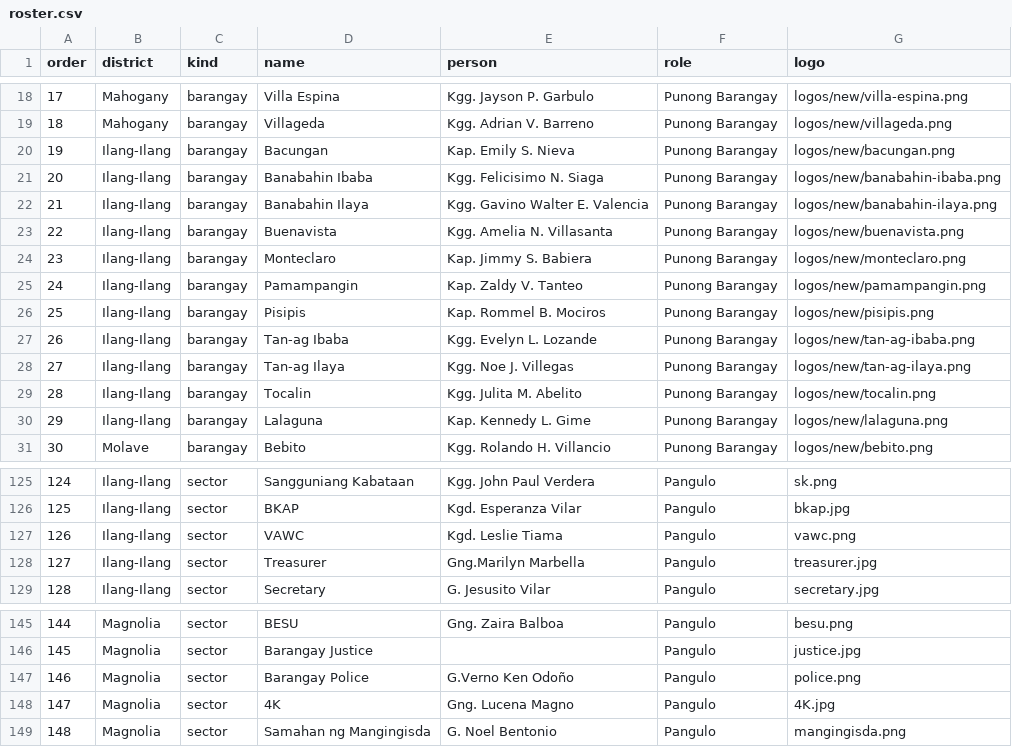
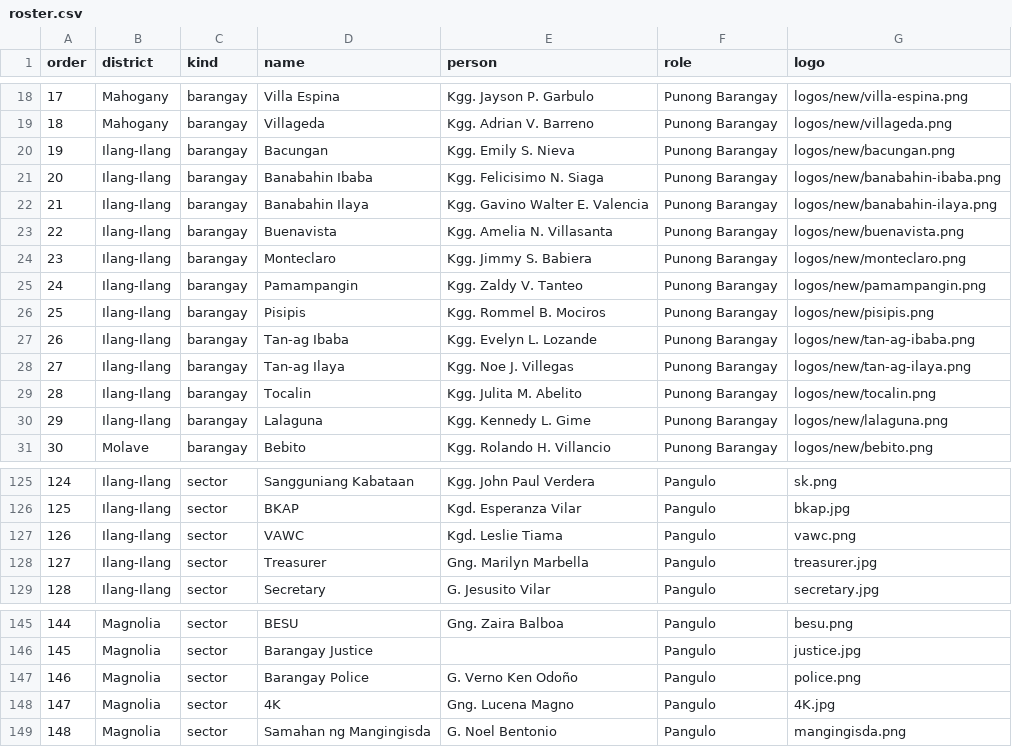
Before and after one commit to StanleyPangaruy/lopez-district-assembly, a CSV file: roster.csv, drawn as a sheet; only a part is shown, gaps mark what is left out; the diff covers the shown part only.

```diff
--- a/roster.csv
+++ b/roster.csv
@@ -19,3 +19,3 @@
 18,Mahogany,barangay,Villageda,Kgg. Adrian V. Barreno,Punong Barangay,logos/new/villageda.png
-19,Ilang-Ilang,barangay,Bacungan,Kap. Emily S. Nieva,Punong Barangay,logos/new/bacungan.png
+19,Ilang-Ilang,barangay,Bacungan,Kgg. Emily S. Nieva,Punong Barangay,logos/new/bacungan.png
 20,Ilang-Ilang,barangay,Banabahin Ibaba,Kgg. Felicisimo N. Siaga,Punong Barangay,logos/new/banabahin-ibaba.png
@@ -23,5 +23,5 @@
 22,Ilang-Ilang,barangay,Buenavista,Kgg. Amelia N. Villasanta,Punong Barangay,logos/new/buenavista.png
-23,Ilang-Ilang,barangay,Monteclaro,Kap. Jimmy S. Babiera,Punong Barangay,logos/new/monteclaro.png
-24,Ilang-Ilang,barangay,Pamampangin,Kap. Zaldy V. Tanteo,Punong Barangay,logos/new/pamampangin.png
-25,Ilang-Ilang,barangay,Pisipis,Kap. Rommel B. Mociros,Punong Barangay,logos/new/pisipis.png
+23,Ilang-Ilang,barangay,Monteclaro,Kgg. Jimmy S. Babiera,Punong Barangay,logos/new/monteclaro.png
+24,Ilang-Ilang,barangay,Pamampangin,Kgg. Zaldy V. Tanteo,Punong Barangay,logos/new/pamampangin.png
+25,Ilang-Ilang,barangay,Pisipis,Kgg. Rommel B. Mociros,Punong Barangay,logos/new/pisipis.png
 26,Ilang-Ilang,barangay,Tan-ag Ibaba,Kgg. Evelyn L. Lozande,Punong Barangay,logos/new/tan-ag-ibaba.png
@@ -29,3 +29,3 @@
 28,Ilang-Ilang,barangay,Tocalin,Kgg. Julita M. Abelito,Punong Barangay,logos/new/tocalin.png
-29,Ilang-Ilang,barangay,Lalaguna,Kap. Kennedy L. Gime,Punong Barangay,logos/new/lalaguna.png
+29,Ilang-Ilang,barangay,Lalaguna,Kgg. Kennedy L. Gime,Punong Barangay,logos/new/lalaguna.png
 30,Molave,barangay,Bebito,Kgg. Rolando H. Villancio,Punong Barangay,logos/new/bebito.png
@@ -127,3 +127,3 @@
 126,Ilang-Ilang,sector,VAWC,Kgd. Leslie Tiama,Pangulo,vawc.png
-127,Ilang-Ilang,sector,Treasurer,Gng.Marilyn Marbella,Pangulo,treasurer.jpg
+127,Ilang-Ilang,sector,Treasurer,Gng. Marilyn Marbella,Pangulo,treasurer.jpg
 128,Ilang-Ilang,sector,Secretary,G. Jesusito Vilar,Pangulo,secretary.jpg
@@ -146,3 +146,3 @@
 145,Magnolia,sector,Barangay Justice,,Pangulo,justice.jpg
-146,Magnolia,sector,Barangay Police,G.Verno Ken Odoño,Pangulo,police.png
+146,Magnolia,sector,Barangay Police,G. Verno Ken Odoño,Pangulo,police.png
 147,Magnolia,sector,4K,Gng. Lucena Magno,Pangulo,4K.jpg
```
Also changed, not shown: 20 edited cells elsewhere in this file, 1 other file.
